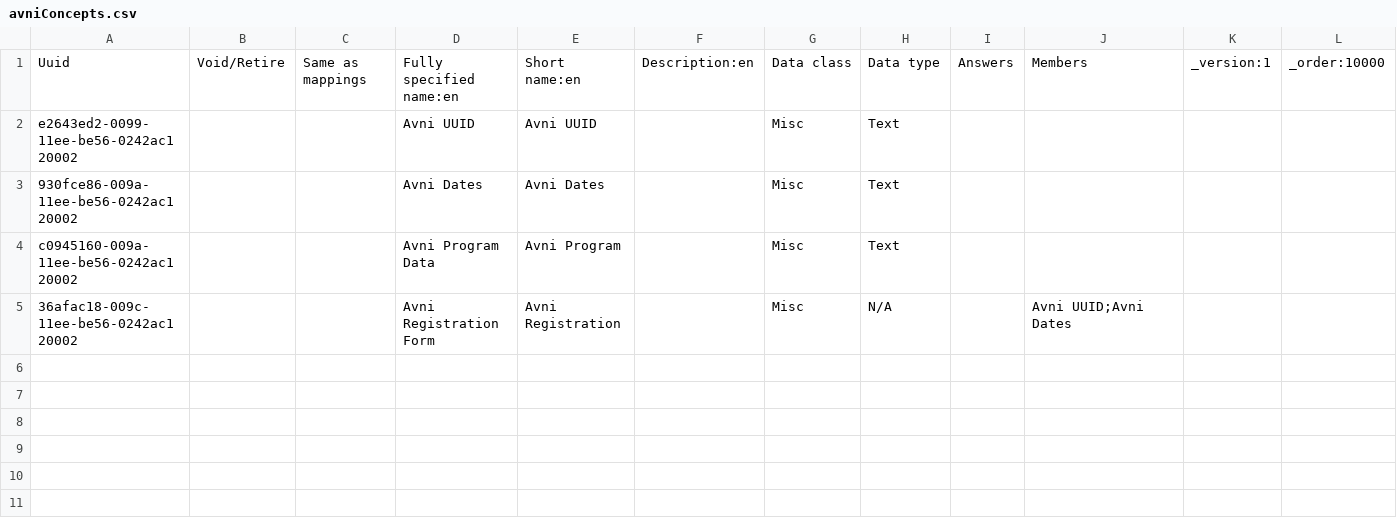
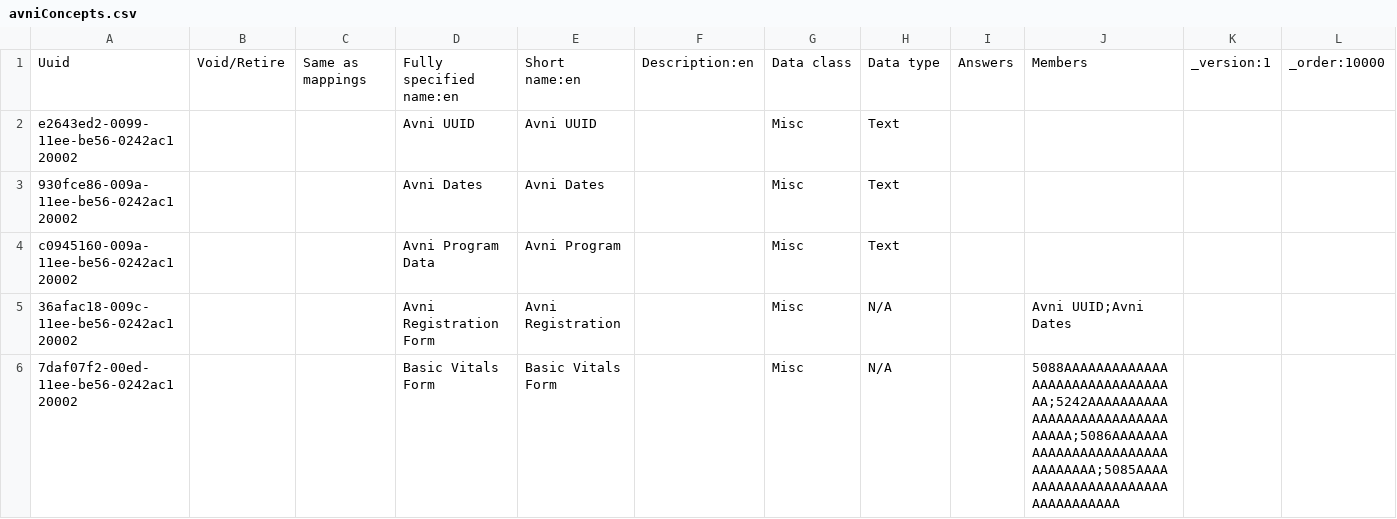
Before and after one commit to Bahmni-HWC/clinic-config, a CSV file: masterdata/configuration/concepts/avniConcepts.csv, drawn as a sheet.

Commit message:
TRELLO-121 | Add Basic Vitals form for Avni

```diff
--- a/masterdata/configuration/concepts/avniConcepts.csv
+++ b/masterdata/configuration/concepts/avniConcepts.csv
@@ -5 +5,2 @@ c0945160-009a-11ee-be56-0242ac120002,,,Avni Program Data,Avni Program,,Misc,Text
 36afac18-009c-11ee-be56-0242ac120002,,,Avni Registration Form,Avni Registration,,Misc,N/A,,Avni UUID;Avni Dates,,
+7daf07f2-00ed-11ee-be56-0242ac120002,,,Basic Vitals Form,Basic Vitals Form,,Misc,N/A,,5088AAAAAAAAAAAAAAAAAAAAAAAAAAAAAAAA;5242AAAAAAAAAAAAAAAAAAAAAAAAAAAAAAAA;5086AAAAAAAAAAAAAAAAAAAAAAAAAAAAAAAA;5085AAAAAAAAAAAAAAAAAAAAAAAAAAAAAAAA,,
```
Also changed, not shown: 1 other file.
